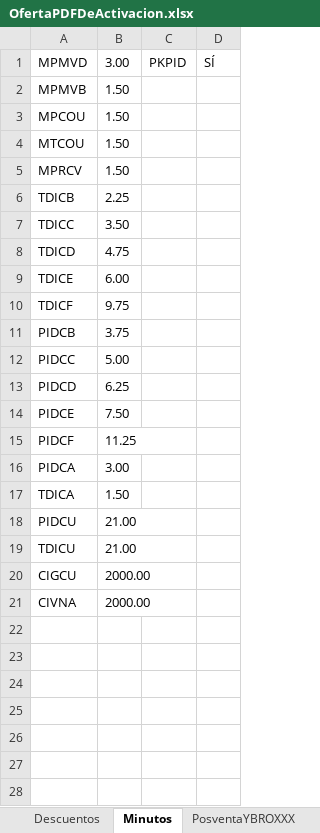
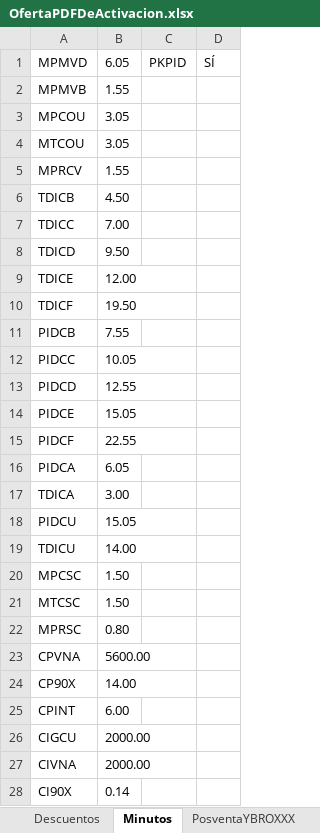
Before and after one commit to ahm22508/Automation_Oferta_And_Anexion_De_Cif_Cases, an Excel workbook: OfertaPDFDeActivacion.xlsx, sheet Minutos, drawn as a sheet; only a part is shown; values as stored, in another font and other column widths than the file's, no borders; the diff covers the shown part only; the diff names each change by its address in the sheet, - before the commit and + after, or states it on an @@ line.

```diff
--- a/OfertaPDFDeActivacion.xlsx (sheet Minutos)
+++ b/OfertaPDFDeActivacion.xlsx (sheet Minutos)
-B1: 3.00
+B1: 6.05
-B2: 1.50
+B2: 1.55
-B3:B4: 1.50
+B3:B4: 3.05
-B5: 1.50
+B5: 1.55
-B6: 2.25
+B6: 4.50
-B7: 3.50
+B7: 7.00
-B8: 4.75
+B8: 9.50
-B9: 6.00
+B9: 12.00
-B10: 9.75
+B10: 19.50
-B11: 3.75
+B11: 7.55
-B12: 5.00
+B12: 10.05
-B13: 6.25
+B13: 12.55
-B14: 7.50
+B14: 15.05
-B15: 11.25
+B15: 22.55
-B16: 3.00
+B16: 6.05
-B17: 1.50
+B17: 3.00
-B18: 21.00
+B18: 15.05
-B19: 21.00
+B19: 14.00
+row 20: MPCSC | 1.50
+row 21: MTCSC | 1.50
+row 22: MPRSC | 0.80
+row 23: CPVNA | 5600.00
+row 24: CP90X | 14.00
+row 25: CPINT | 6.00
+row 28: CI90X | 0.14
```
Also changed, not shown: 3 added rows elsewhere in this sheet, sheet Trenes, sheet Descuentos, sheet PosventaYBROXXX, PlantillaCM.xlsx, 19 other files.
